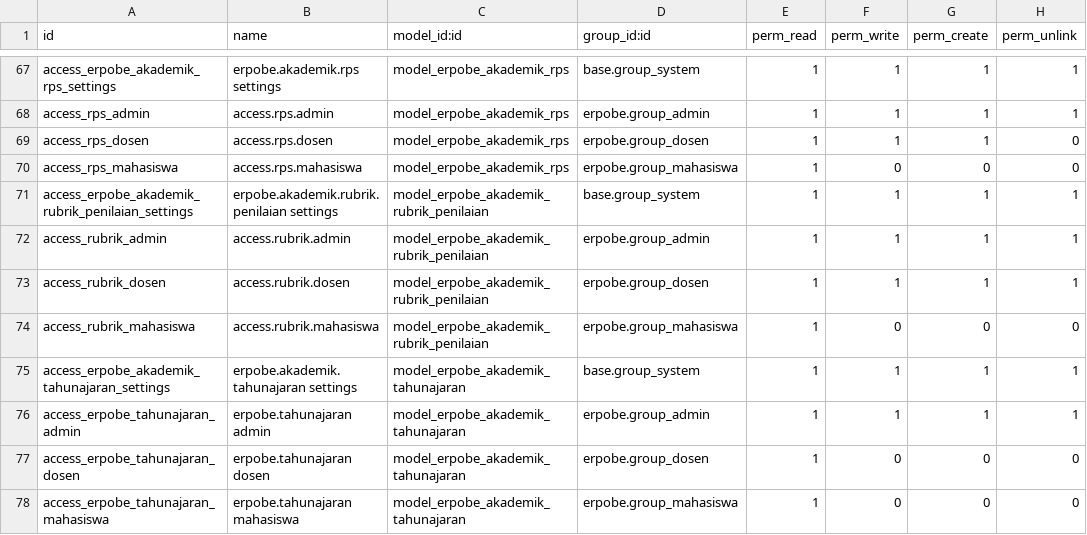
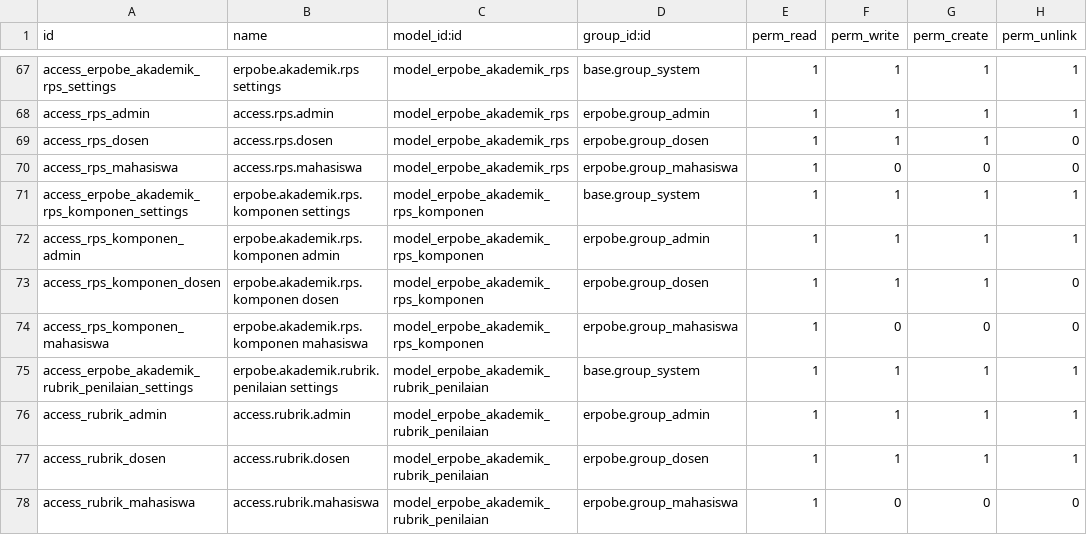
Before and after one commit to SesaSatriva/erpobe_odoo19, a CSV file: security/ir.model.access.csv, drawn as a sheet; only a part is shown, gaps mark what is left out; the shorter side is filled out with more unchanged rows; the diff names each change by its address in the sheet, - before the commit and + after, or states it on an @@ line.

Commit message:
Feat : Data and UI

```diff
--- a/security/ir.model.access.csv
+++ b/security/ir.model.access.csv
+row 71: access_erpobe_akademik_rps_komponen_settings | erpobe.akademik.rps.komponen settings | model_erpobe_akademik_rps_komponen | base.group_system | 1 | 1 | 1 | 1
+row 72: access_rps_komponen_admin | erpobe.akademik.rps.komponen admin | model_erpobe_akademik_rps_komponen | erpobe.group_admin | 1 | 1 | 1 | 1
+row 73: access_rps_komponen_dosen | erpobe.akademik.rps.komponen dosen | model_erpobe_akademik_rps_komponen | erpobe.group_dosen | 1 | 1 | 1 | 0
+row 74: access_rps_komponen_mahasiswa | erpobe.akademik.rps.komponen mahasiswa | model_erpobe_akademik_rps_komponen | erpobe.group_mahasiswa | 1 | 0 | 0 | 0
```
Also changed, not shown: 22 other files.
